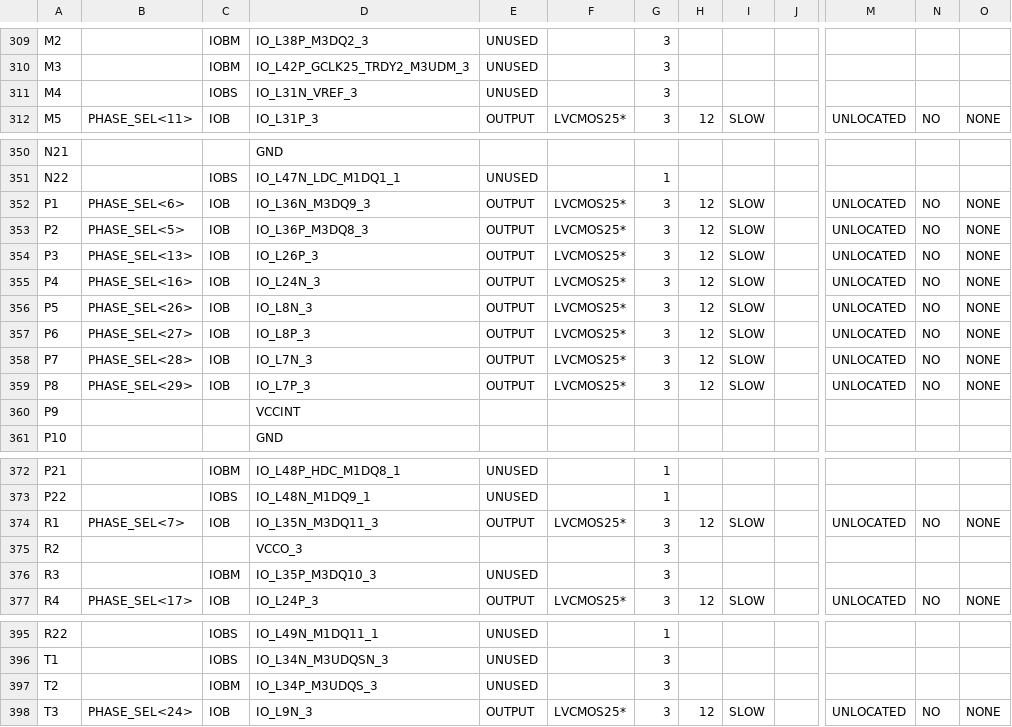
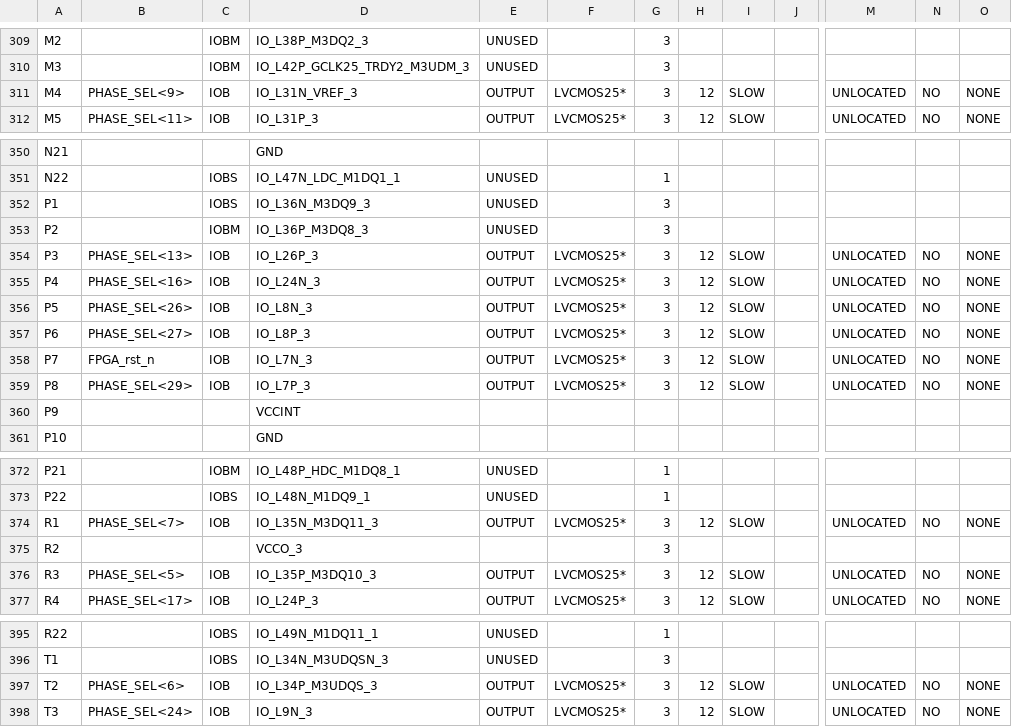
Before and after one commit to gposluns/MBImager, a CSV file: OK_imager1/OK_imager_pad.csv, drawn as a sheet; only a part is shown, gaps mark what is left out; the diff covers the shown part only; the diff names each change by its address in the sheet, - before the commit and + after, or states it on an @@ line.

```diff
--- a/OK_imager1/OK_imager_pad.csv
+++ b/OK_imager1/OK_imager_pad.csv
-B311: (empty)
+B311: PHASE_SEL<9>
-C311: IOBS
+C311: IOB
-E311: UNUSED
+E311: OUTPUT
-F311: (empty)
+F311: LVCMOS25*
-H311: (empty)
+H311: 12
-I311: (empty)
+I311: SLOW
-M311: (empty)
+M311: UNLOCATED
-N311: (empty)
+N311: NO
-O311: (empty)
+O311: NONE
-B352: PHASE_SEL<6>
+B352: (empty)
-C352: IOB
+C352: IOBS
-E352:E353: OUTPUT
+E352:E353: UNUSED
-F352:F353: LVCMOS25*
+F352:F353: (empty)
-H352:H353: 12
+H352:H353: (empty)
-I352:I353: SLOW
+I352:I353: (empty)
-M352:M353: UNLOCATED
+M352:M353: (empty)
-N352:N353: NO
+N352:N353: (empty)
-O352:O353: NONE
+O352:O353: (empty)
-B353: PHASE_SEL<5>
+B353: (empty)
-C353: IOB
+C353: IOBM
-B358: PHASE_SEL<28>
+B358: FPGA_rst_n
-B376: (empty)
+B376: PHASE_SEL<5>
-C376: IOBM
+C376: IOB
-E376: UNUSED
+E376: OUTPUT
-F376: (empty)
+F376: LVCMOS25*
-H376: (empty)
+H376: 12
-I376: (empty)
+I376: SLOW
-M376: (empty)
+M376: UNLOCATED
-N376: (empty)
+N376: NO
-O376: (empty)
+O376: NONE
-B397: (empty)
+B397: PHASE_SEL<6>
-C397: IOBM
+C397: IOB
-E397: UNUSED
+E397: OUTPUT
-F397: (empty)
+F397: LVCMOS25*
-H397: (empty)
+H397: 12
-I397: (empty)
+I397: SLOW
-M397: (empty)
+M397: UNLOCATED
-N397: (empty)
+N397: NO
-O397: (empty)
+O397: NONE
```
Also changed, not shown: 12 edited cells elsewhere in this file, 47 other files.
